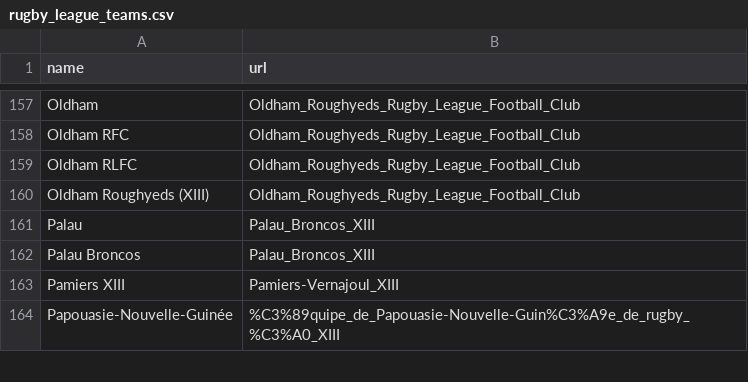
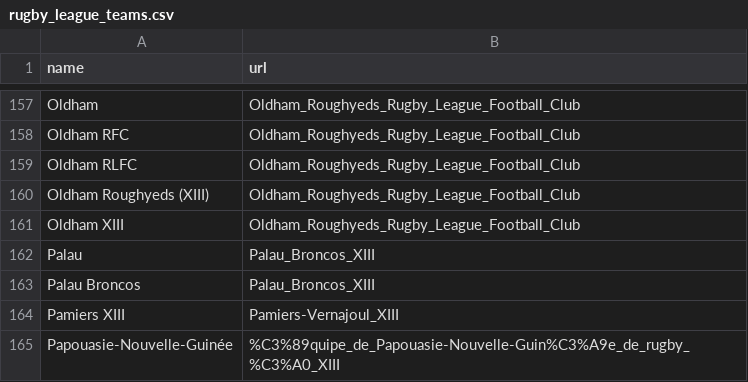
Before and after one commit to CompNet/RugbyScope, a CSV file: data/references/rugby_league_teams.csv, drawn as a sheet; only a part is shown, gaps mark what is left out; the diff names each change by its address in the sheet, - before the commit and + after, or states it on an @@ line.

```diff
--- a/data/references/rugby_league_teams.csv
+++ b/data/references/rugby_league_teams.csv
+row 161: Oldham XIII | Oldham_Roughyeds_Rugby_League_Football_Club
```
Also changed, not shown: data/fusion/_removed_teams.csv, data/wikipedia/french/maps/name2id.csv, 6 other files.
